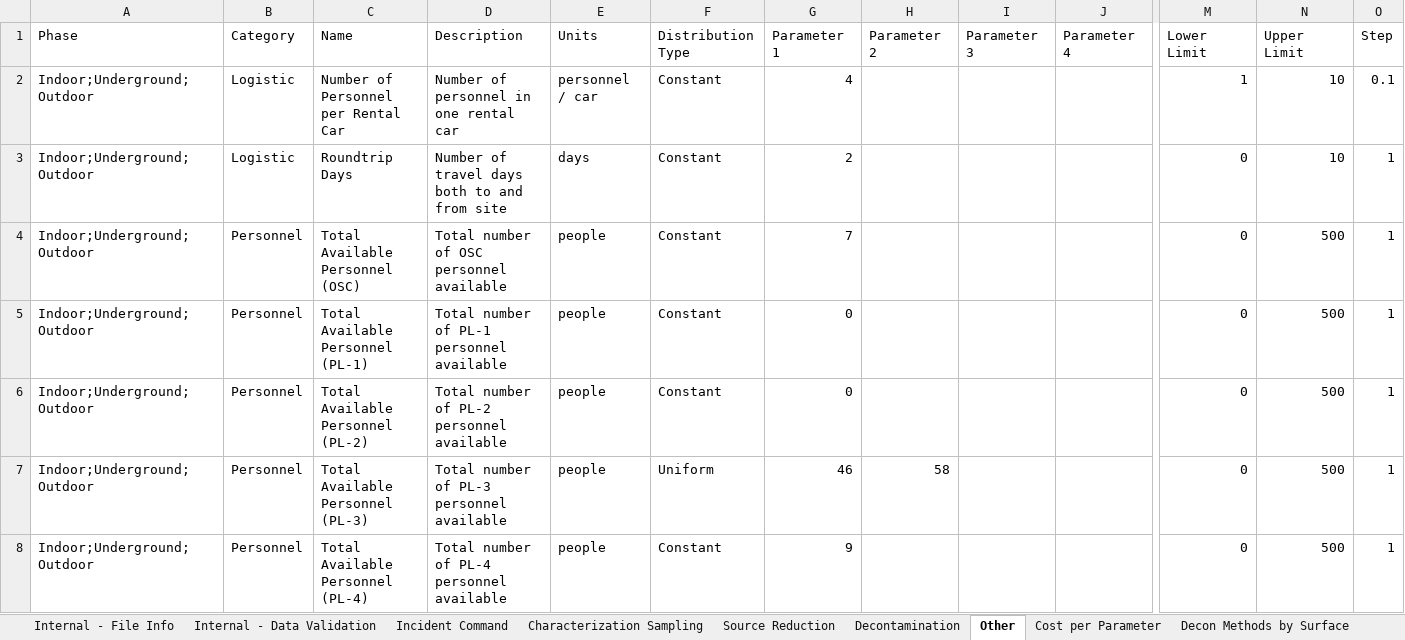
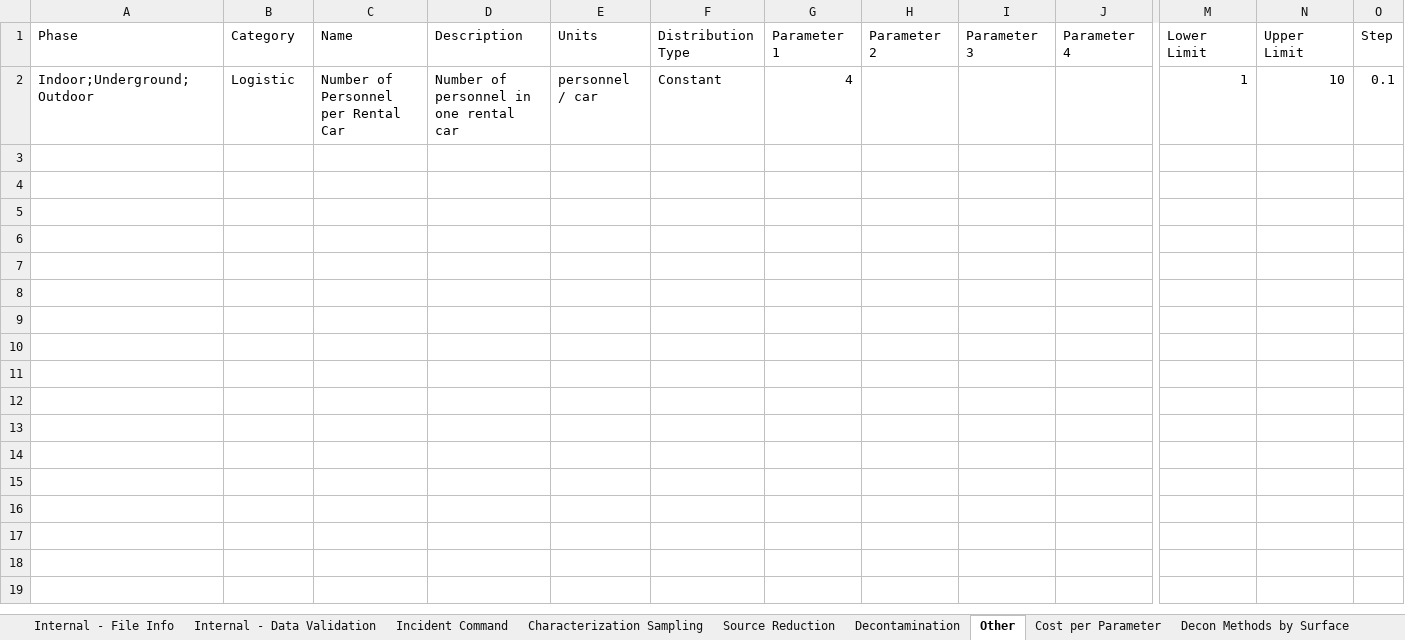
Before and after one commit to USEPA/EPADecon, an Excel workbook: InputFiles/ModifyParameters.xlsx, sheet Other, drawn as a sheet; only a part is shown, gaps mark what is left out; values as stored, in another font and other column widths than the file's, no borders; conditional formats and table styles not drawn; rows hold the shown columns only; the diff names each change by its address in the sheet, - before the commit and + after, or states it on an @@ line.

Commit message:
Removed unneeded personnel and roundtrip parameters from Other

```diff
--- a/InputFiles/ModifyParameters.xlsx (sheet Other)
+++ b/InputFiles/ModifyParameters.xlsx (sheet Other)
-row 3: Indoor;Underground;Outdoor | Logistic | Roundtrip Days | Number of travel days both to and from site | days | Constant | 2 |  |  |  | 0 | 10 | 1
-row 4: Indoor;Underground;Outdoor | Personnel | Total Available Personnel (OSC) | Total number of OSC personnel available | people | Constant | 7 |  |  |  | 0 | 500 | 1
-row 5: Indoor;Underground;Outdoor | Personnel | Total Available Personnel (PL-1) | Total number of PL-1 personnel available | people | Constant | 0 |  |  |  | 0 | 500 | 1
-row 6: Indoor;Underground;Outdoor | Personnel | Total Available Personnel (PL-2) | Total number of PL-2 personnel available | people | Constant | 0 |  |  |  | 0 | 500 | 1
-row 7: Indoor;Underground;Outdoor | Personnel | Total Available Personnel (PL-3) | Total number of PL-3 personnel available | people | Uniform | 46 | 58 |  |  | 0 | 500 | 1
-row 8: Indoor;Underground;Outdoor | Personnel | Total Available Personnel (PL-4) | Total number of PL-4 personnel available | people | Constant | 9 |  |  |  | 0 | 500 | 1
```
